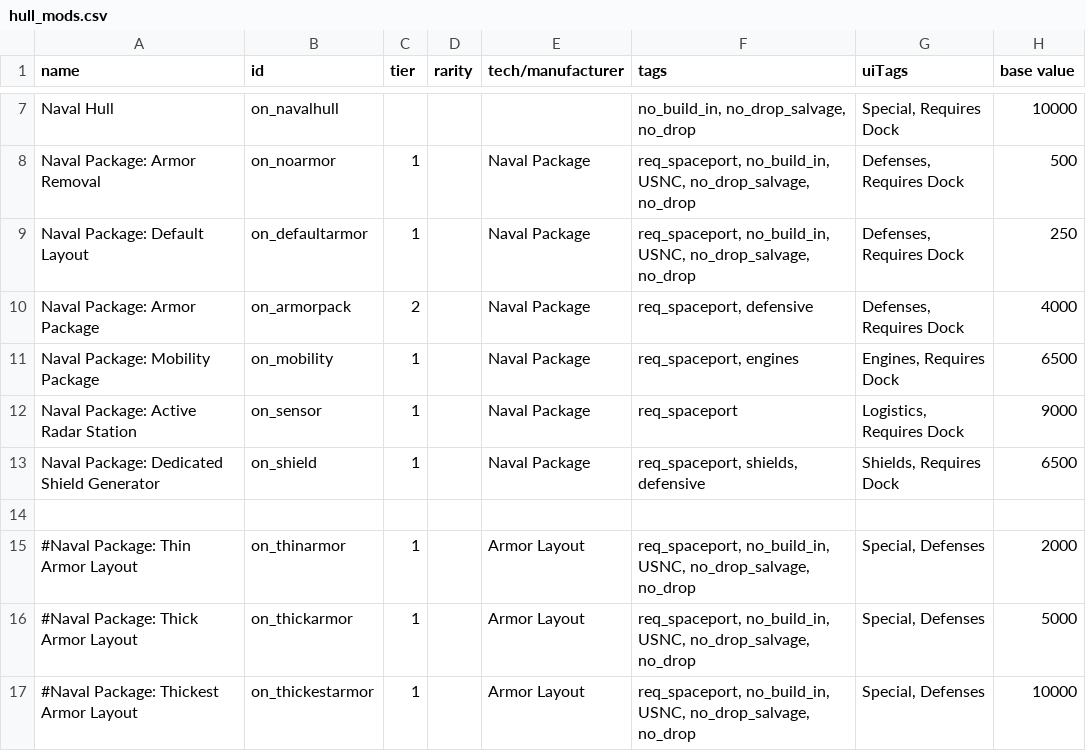
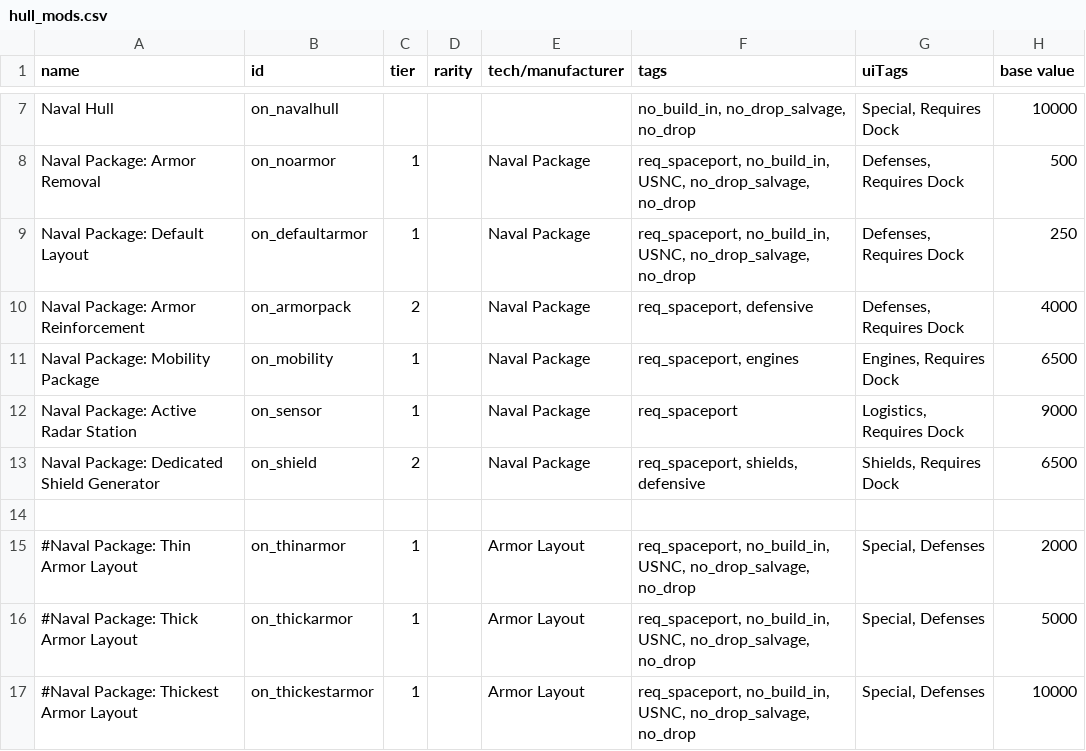
Before and after one commit to OfflcerSam/NavalSector, a CSV file: data/hullmods/hull_mods.csv, drawn as a sheet; only a part is shown, gaps mark what is left out; the diff names each change by its address in the sheet, - before the commit and + after, or states it on an @@ line.

```diff
--- a/data/hullmods/hull_mods.csv
+++ b/data/hullmods/hull_mods.csv
-A10 (name): Naval Package: Armor Package
+A10 (name): Naval Package: Armor Reinforcement
-C13 (tier): 1
+C13 (tier): 2
```
Also changed, not shown: 5 other files.
